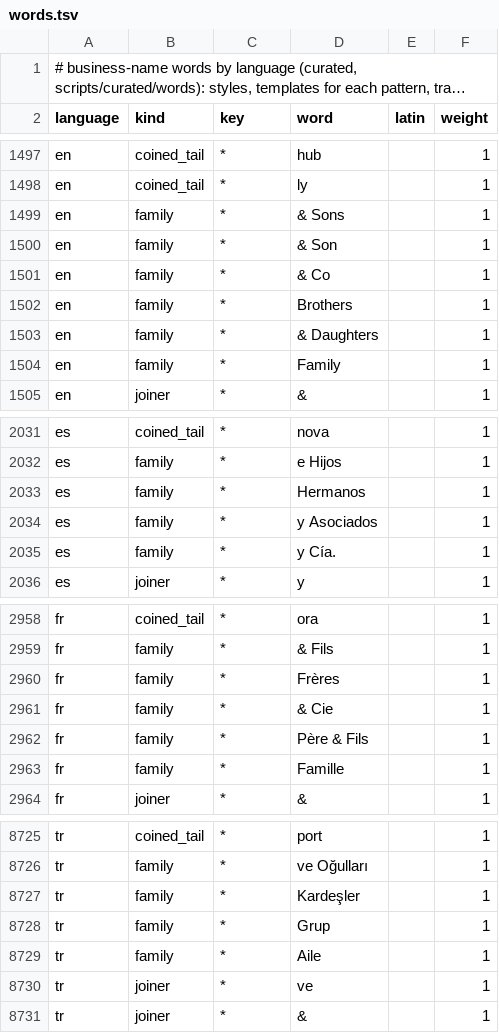
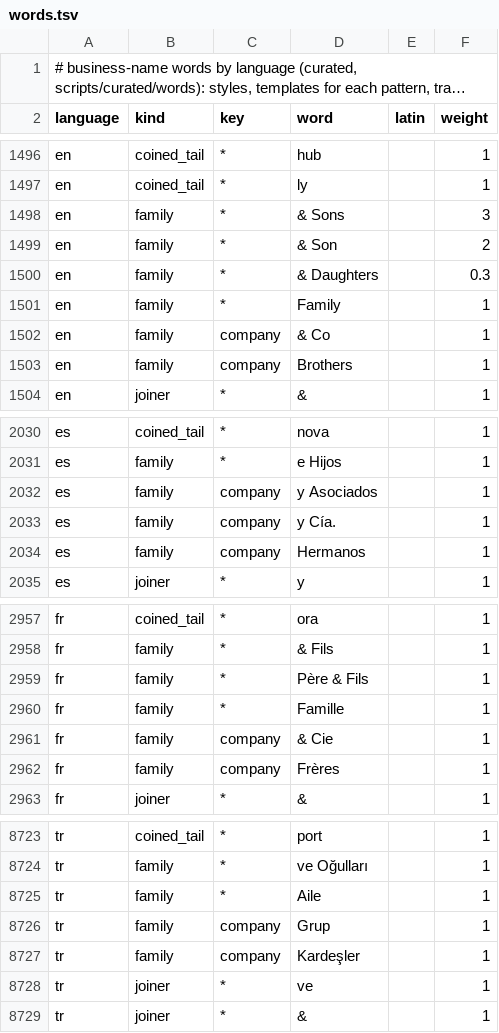
Before and after one commit to dasmig/company-generator, a TSV file: resources/full/words.tsv, drawn as a sheet; only a part is shown, gaps mark what is left out; long unchanged cells end in …; the diff covers the shown part only.

```diff
--- a/resources/full/words.tsv
+++ b/resources/full/words.tsv
@@ -1498,8 +1497,8 @@ en	coined_tail	*	hub		1
 en	coined_tail	*	ly		1
-en	family	*	& Sons		1
-en	family	*	& Son		1
-en	family	*	& Co		1
-en	family	*	Brothers		1
-en	family	*	& Daughters		1
+en	family	*	& Sons		3
+en	family	*	& Son		2
+en	family	*	& Daughters		0.3
 en	family	*	Family		1
+en	family	company	& Co		1
+en	family	company	Brothers		1
 en	joiner	*	&		1
@@ -2032,5 +2031,5 @@ es	coined_tail	*	nova		1
 es	family	*	e Hijos		1
-es	family	*	Hermanos		1
-es	family	*	y Asociados		1
-es	family	*	y Cía.		1
+es	family	company	y Asociados		1
+es	family	company	y Cía.		1
+es	family	company	Hermanos		1
 es	joiner	*	y		1
@@ -2959,6 +2958,6 @@ fr	coined_tail	*	ora		1
 fr	family	*	& Fils		1
-fr	family	*	Frères		1
-fr	family	*	& Cie		1
 fr	family	*	Père & Fils		1
 fr	family	*	Famille		1
+fr	family	company	& Cie		1
+fr	family	company	Frères		1
 fr	joiner	*	&		1
@@ -8726,5 +8724,5 @@ tr	coined_tail	*	port		1
 tr	family	*	ve Oğulları		1
-tr	family	*	Kardeşler		1
-tr	family	*	Grup		1
 tr	family	*	Aile		1
+tr	family	company	Grup		1
+tr	family	company	Kardeşler		1
 tr	joiner	*	ve		1
```
Also changed, not shown: 2 added rows, 4 removed rows and 27 edited cells elsewhere in this file, resources/full/countries.tsv, resources/lite/countries.tsv, 35 other files.
